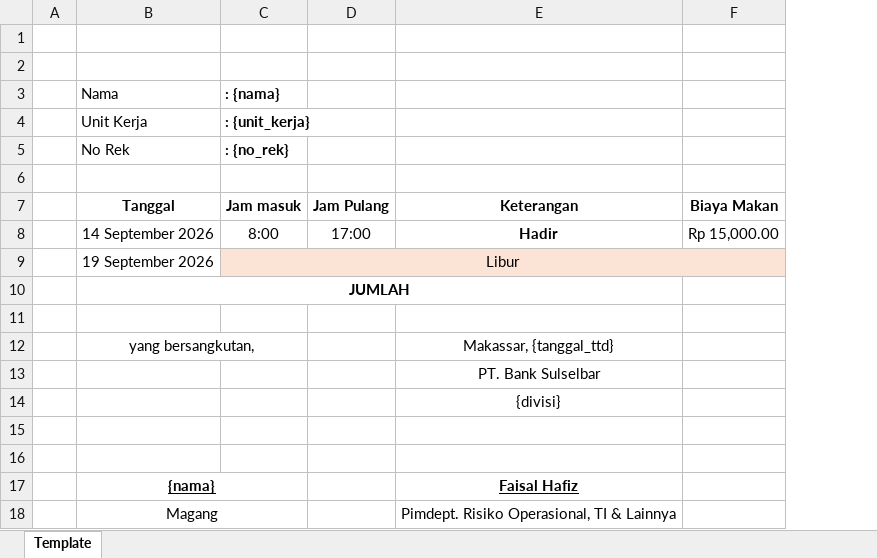
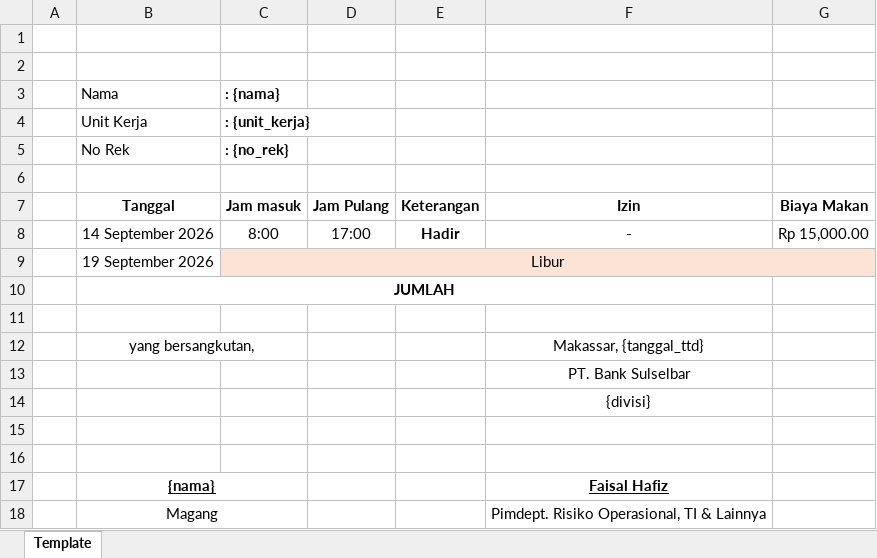
Before and after one commit to alexander20388-cloud/absensi_pkl_sulselbar, an Excel workbook: template_absen.xlsx, sheet Template, drawn as a sheet; values as stored, in another font and other column widths than the file's, no borders; addresses are those after the commit; the diff names each change by its address in the sheet, - before the commit and + after, or states it on an @@ line.

Commit message:
Add files via upload

```diff
--- a/template_absen.xlsx (sheet Template)
+++ b/template_absen.xlsx (sheet Template)
+column E, rows 7-8: Keterangan | Hadir
-F7: Keterangan
+F7: Izin
-F8: Hadir
+F8: -
-F8 bold: on
+F8 bold: off
```
